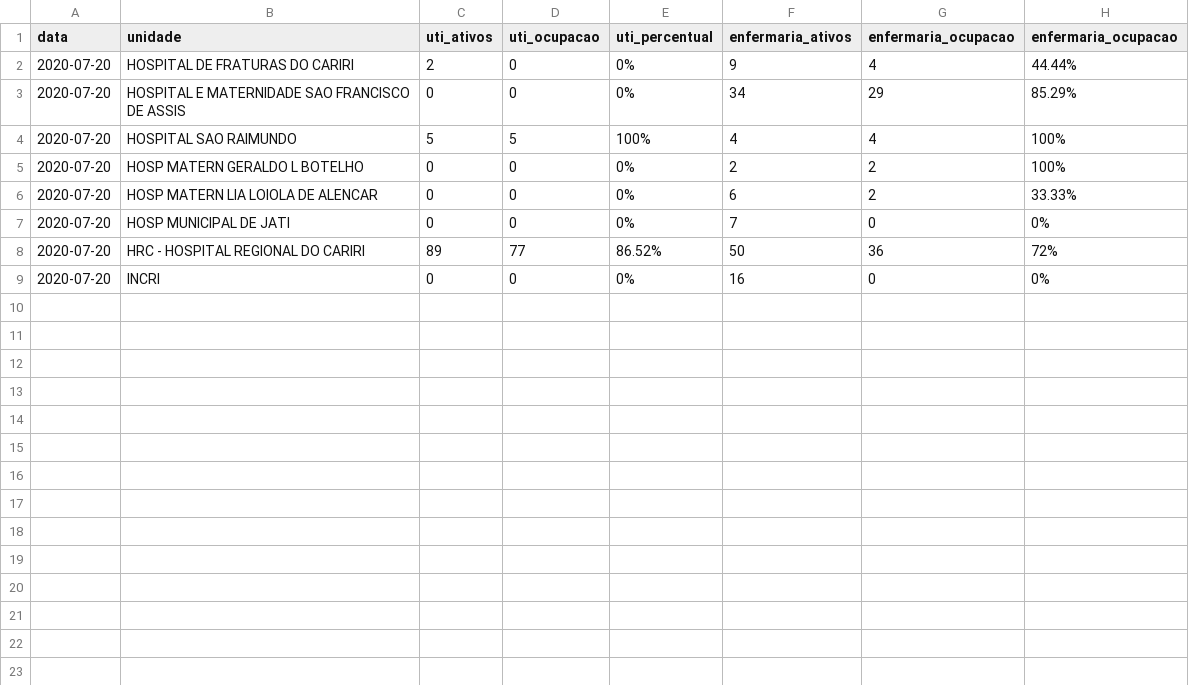
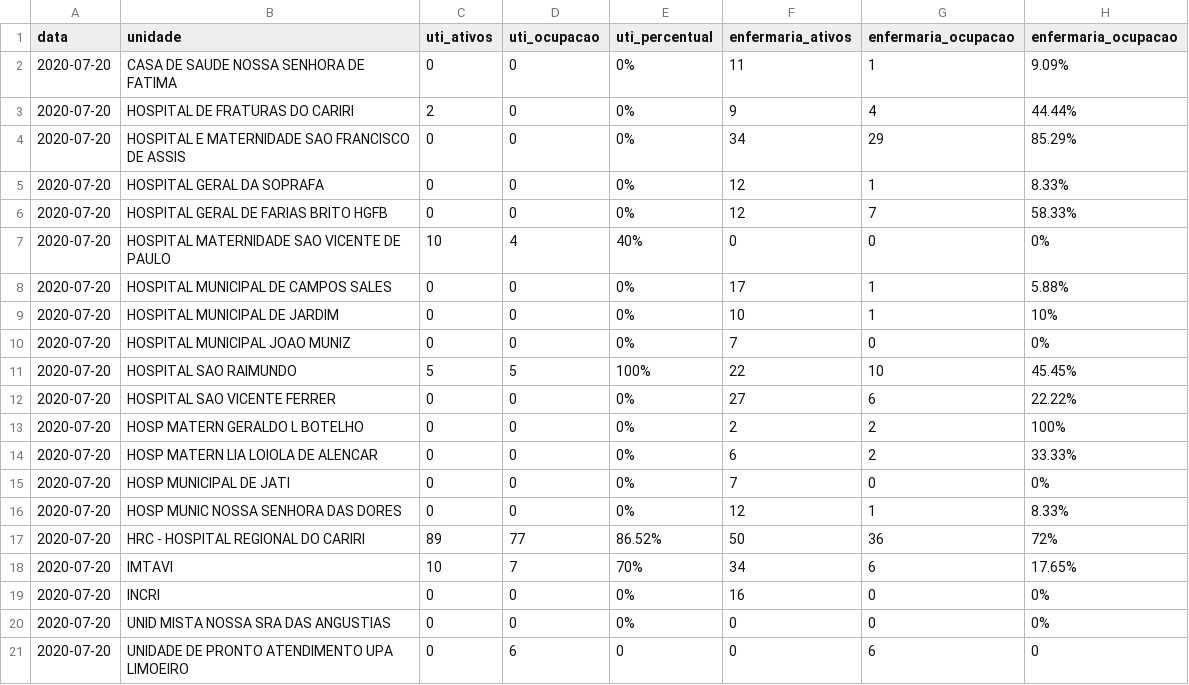
Before and after one commit to rafaelperazzo/covid19, a CSV file: TODOS.CEARA.HOJE.LEITOS.CSV, drawn as a sheet.

```diff
--- a/TODOS.CEARA.HOJE.LEITOS.CSV
+++ b/TODOS.CEARA.HOJE.LEITOS.CSV
@@ -1,5 +1,13 @@
 data,unidade,uti_ativos,uti_ocupacao,uti_percentual,enfermaria_ativos,enfermaria_ocupacao,enfermaria_ocupacao
+2020-07-20, CASA DE SAUDE NOSSA SENHORA DE FATIMA ,0,0, 0% ,11,1, 9.09%
 2020-07-20, HOSPITAL DE FRATURAS DO CARIRI ,2,0, 0% ,9,4, 44.44%
 2020-07-20, HOSPITAL E MATERNIDADE SAO FRANCISCO DE ASSIS ,0,0, 0% ,34,29, 85.29%
-2020-07-20, HOSPITAL SAO RAIMUNDO ,5,5, 100% ,4,4, 100%
+2020-07-20, HOSPITAL GERAL DA SOPRAFA ,0,0, 0% ,12,1, 8.33%
+2020-07-20, HOSPITAL GERAL DE FARIAS BRITO HGFB ,0,0, 0% ,12,7, 58.33%
+2020-07-20, HOSPITAL MATERNIDADE SAO VICENTE DE PAULO ,10,4, 40% ,0,0, 0%
+2020-07-20, HOSPITAL MUNICIPAL DE CAMPOS SALES ,0,0, 0% ,17,1, 5.88%
+2020-07-20, HOSPITAL MUNICIPAL DE JARDIM ,0,0, 0% ,10,1, 10%
+2020-07-20, HOSPITAL MUNICIPAL JOAO MUNIZ ,0,0, 0% ,7,0, 0%
+2020-07-20, HOSPITAL SAO RAIMUNDO ,5,5, 100% ,22,10, 45.45%
+2020-07-20, HOSPITAL SAO VICENTE FERRER ,0,0, 0% ,27,6, 22.22%
 2020-07-20, HOSP MATERN GERALDO L BOTELHO ,0,0, 0% ,2,2, 100%
@@ -7,3 +15,7 @@ data,unidade,uti_ativos,uti_ocupacao,uti_percentual,enfermaria_ativos,enfermaria
 2020-07-20, HOSP MUNICIPAL DE JATI ,0,0, 0% ,7,0, 0%
+2020-07-20, HOSP MUNIC NOSSA SENHORA DAS DORES ,0,0, 0% ,12,1, 8.33%
 2020-07-20, HRC - HOSPITAL REGIONAL DO CARIRI ,89,77, 86.52% ,50,36, 72%
+2020-07-20, IMTAVI ,10,7, 70% ,34,6, 17.65%
 2020-07-20, INCRI ,0,0, 0% ,16,0, 0%
+2020-07-20, UNID MISTA NOSSA SRA DAS ANGUSTIAS ,0,0, 0% ,0,0, 0%
+2020-07-20, UNIDADE DE PRONTO ATENDIMENTO UPA LIMOEIRO ,0,6, 0 ,0,6, 0
```
Also changed, not shown: todos.cariri.hoje.csv, 4 other files.
